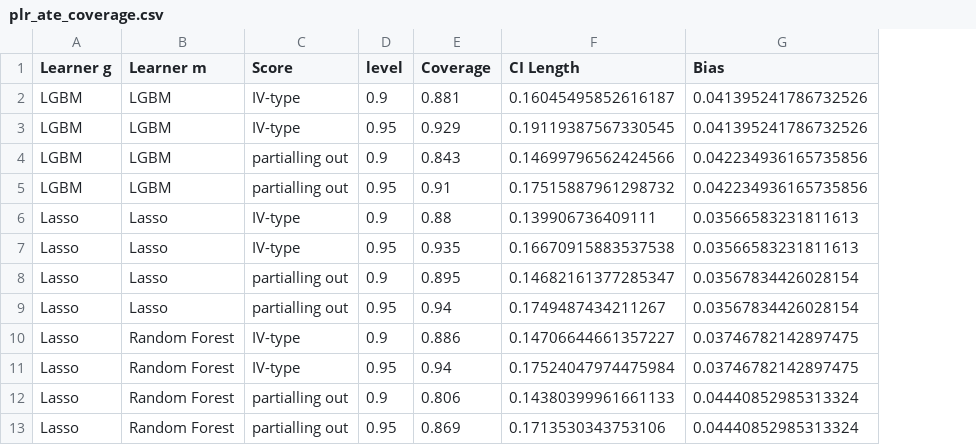
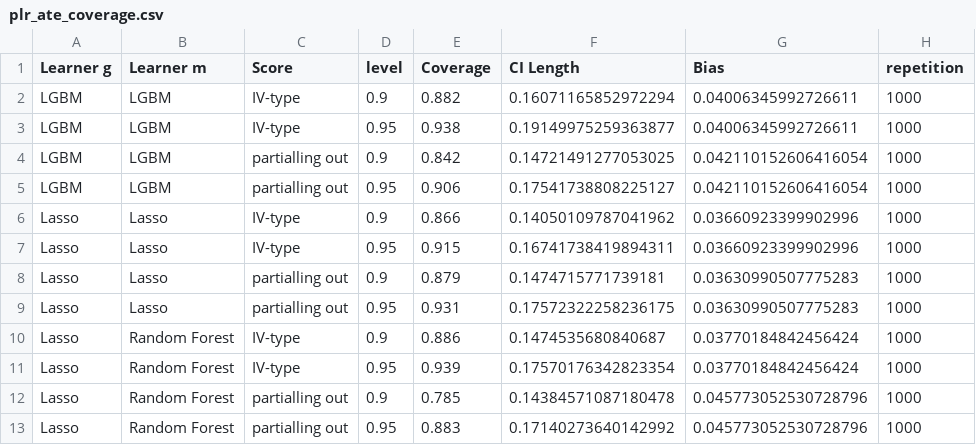
Before and after one commit to DoubleML/doubleml-coverage, a CSV file: results/plm/plr_ate_coverage.csv, drawn as a sheet; only a part is shown; the diff covers the shown part only; the diff names each change by its address in the sheet, - before the commit and + after, or states it on an @@ line.

```diff
--- a/results/plm/plr_ate_coverage.csv
+++ b/results/plm/plr_ate_coverage.csv
+column H (repetition), rows 2-13: all 1000
-E2 (Coverage): 0.881
+E2 (Coverage): 0.882
-F2 (CI Length): 0.16045495852616187
+F2 (CI Length): 0.16071165852972294
-G2:G3 (Bias): 0.041395241786732526
+G2:G3 (Bias): 0.04006345992726611
-E3 (Coverage): 0.929
+E3 (Coverage): 0.938
-F3 (CI Length): 0.19119387567330545
+F3 (CI Length): 0.19149975259363877
-E4 (Coverage): 0.843
+E4 (Coverage): 0.842
-F4 (CI Length): 0.14699796562424566
+F4 (CI Length): 0.14721491277053025
-G4:G5 (Bias): 0.042234936165735856
+G4:G5 (Bias): 0.042110152606416054
-E5 (Coverage): 0.91
+E5 (Coverage): 0.906
-F5 (CI Length): 0.17515887961298732
+F5 (CI Length): 0.17541738808225127
-E6 (Coverage): 0.88
+E6 (Coverage): 0.866
-F6 (CI Length): 0.139906736409111
+F6 (CI Length): 0.14050109787041962
-G6:G7 (Bias): 0.03566583231811613
+G6:G7 (Bias): 0.03660923399902996
-E7 (Coverage): 0.935
+E7 (Coverage): 0.915
-F7 (CI Length): 0.16670915883537538
+F7 (CI Length): 0.16741738419894311
-E8 (Coverage): 0.895
+E8 (Coverage): 0.879
-F8 (CI Length): 0.14682161377285347
+F8 (CI Length): 0.1474715771739181
-G8:G9 (Bias): 0.03567834426028154
+G8:G9 (Bias): 0.03630990507775283
-E9 (Coverage): 0.94
+E9 (Coverage): 0.931
-F9 (CI Length): 0.1749487434211267
+F9 (CI Length): 0.17572322258236175
-F10 (CI Length): 0.14706644661357227
+F10 (CI Length): 0.1474535680840687
-G10:G11 (Bias): 0.03746782142897475
+G10:G11 (Bias): 0.03770184842456424
-E11 (Coverage): 0.94
+E11 (Coverage): 0.939
-F11 (CI Length): 0.17524047974475984
+F11 (CI Length): 0.17570176342823354
-E12 (Coverage): 0.806
+E12 (Coverage): 0.785
-F12 (CI Length): 0.14380399961661133
+F12 (CI Length): 0.14384571087180478
-G12:G13 (Bias): 0.04440852985313324
+G12:G13 (Bias): 0.045773052530728796
-E13 (Coverage): 0.869
+E13 (Coverage): 0.883
-F13 (CI Length): 0.1713530343753106
+F13 (CI Length): 0.17140273640142992
```
Also changed, not shown: 23 edited cells elsewhere in this file, 1 other file.
